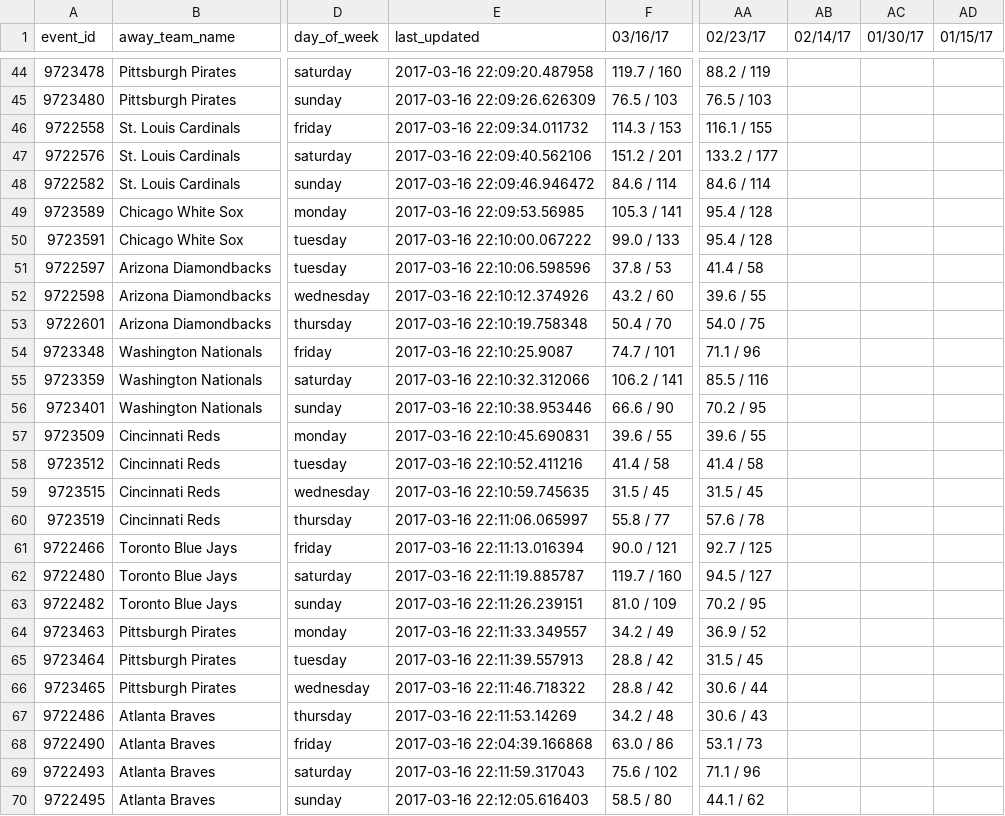
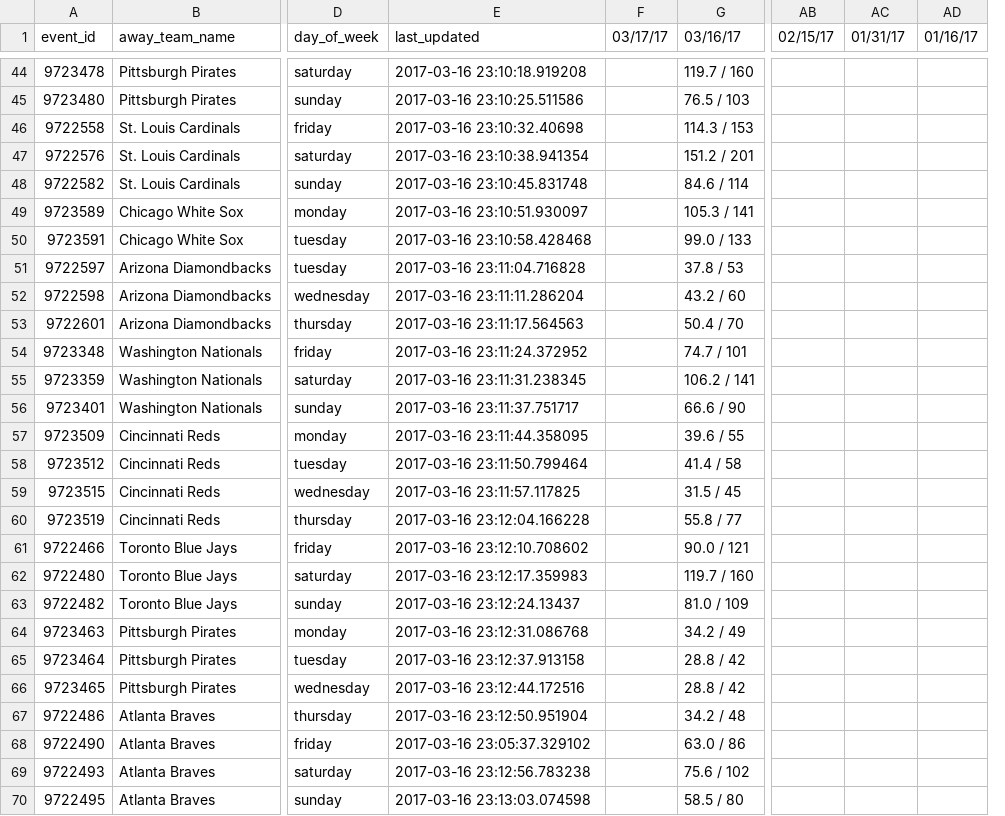
Before and after one commit to SharpChiCity/csv-to-html-table, a CSV file: data/github_prices.csv, drawn as a sheet; only a part is shown, gaps mark what is left out; removed rows and columns are numbered as before the commit, all else as after; the diff covers the shown part only; the diff names each change by its address in the sheet, - before the commit and + after, or states it on an @@ line.

```diff
--- a/data/github_prices.csv
+++ b/data/github_prices.csv
+column F (03/17/17), empty
-column AA (02/23/17), rows 44-70: 88.2 / 119 | 76.5 / 103 | 116.1 / 155 | 133.2 / 177 | 84.6 / 114 | 95.4 / 128 | 95.4 / 128 | 41.4 / 58 | 39.6 / 55 | 54.0 / 75 | 71.1 / 96 | 85.5 / 116 | 70.2 / 95 | 39.6 / 55 | 41.4 / 58 | 31.5 / 45 | 57.6 / 78 | 92.7 / 125 | 94.5 / 127 | 70.2 / 95 | 36.9 / 52 | 31.5 / 45 | 30.6 / 44 | 30.6 / 43 | 53.1 / 73 | 71.1 / 96 | 44.1 / 62
-AB1: 02/14/17
+AB1: 02/15/17
-AC1: 01/30/17
+AC1: 01/31/17
-AD1: 01/15/17
+AD1: 01/16/17
-E44 (last_updated): 2017-03-16 22:09:20.487958
+E44 (last_updated): 2017-03-16 23:10:18.919208
-E45 (last_updated): 2017-03-16 22:09:26.626309
+E45 (last_updated): 2017-03-16 23:10:25.511586
-E46 (last_updated): 2017-03-16 22:09:34.011732
+E46 (last_updated): 2017-03-16 23:10:32.40698
-E47 (last_updated): 2017-03-16 22:09:40.562106
+E47 (last_updated): 2017-03-16 23:10:38.941354
-E48 (last_updated): 2017-03-16 22:09:46.946472
+E48 (last_updated): 2017-03-16 23:10:45.831748
-E49 (last_updated): 2017-03-16 22:09:53.56985
+E49 (last_updated): 2017-03-16 23:10:51.930097
-E50 (last_updated): 2017-03-16 22:10:00.067222
+E50 (last_updated): 2017-03-16 23:10:58.428468
-E51 (last_updated): 2017-03-16 22:10:06.598596
+E51 (last_updated): 2017-03-16 23:11:04.716828
-E52 (last_updated): 2017-03-16 22:10:12.374926
+E52 (last_updated): 2017-03-16 23:11:11.286204
-E53 (last_updated): 2017-03-16 22:10:19.758348
+E53 (last_updated): 2017-03-16 23:11:17.564563
-E54 (last_updated): 2017-03-16 22:10:25.9087
+E54 (last_updated): 2017-03-16 23:11:24.372952
-E55 (last_updated): 2017-03-16 22:10:32.312066
+E55 (last_updated): 2017-03-16 23:11:31.238345
-E56 (last_updated): 2017-03-16 22:10:38.953446
+E56 (last_updated): 2017-03-16 23:11:37.751717
-E57 (last_updated): 2017-03-16 22:10:45.690831
+E57 (last_updated): 2017-03-16 23:11:44.358095
-E58 (last_updated): 2017-03-16 22:10:52.411216
+E58 (last_updated): 2017-03-16 23:11:50.799464
-E59 (last_updated): 2017-03-16 22:10:59.745635
+E59 (last_updated): 2017-03-16 23:11:57.117825
-E60 (last_updated): 2017-03-16 22:11:06.065997
+E60 (last_updated): 2017-03-16 23:12:04.166228
-E61 (last_updated): 2017-03-16 22:11:13.016394
+E61 (last_updated): 2017-03-16 23:12:10.708602
-E62 (last_updated): 2017-03-16 22:11:19.885787
+E62 (last_updated): 2017-03-16 23:12:17.359983
-E63 (last_updated): 2017-03-16 22:11:26.239151
+E63 (last_updated): 2017-03-16 23:12:24.13437
-E64 (last_updated): 2017-03-16 22:11:33.349557
+E64 (last_updated): 2017-03-16 23:12:31.086768
-E65 (last_updated): 2017-03-16 22:11:39.557913
+E65 (last_updated): 2017-03-16 23:12:37.913158
-E66 (last_updated): 2017-03-16 22:11:46.718322
+E66 (last_updated): 2017-03-16 23:12:44.172516
-E67 (last_updated): 2017-03-16 22:11:53.14269
+E67 (last_updated): 2017-03-16 23:12:50.951904
-E68 (last_updated): 2017-03-16 22:04:39.166868
+E68 (last_updated): 2017-03-16 23:05:37.329102
-E69 (last_updated): 2017-03-16 22:11:59.317043
+E69 (last_updated): 2017-03-16 23:12:56.783238
-E70 (last_updated): 2017-03-16 22:12:05.616403
+E70 (last_updated): 2017-03-16 23:13:03.074598
```
Also changed, not shown: 71 edited cells elsewhere in this file.
